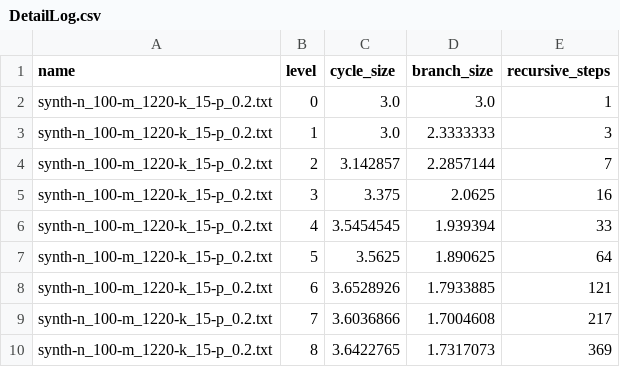
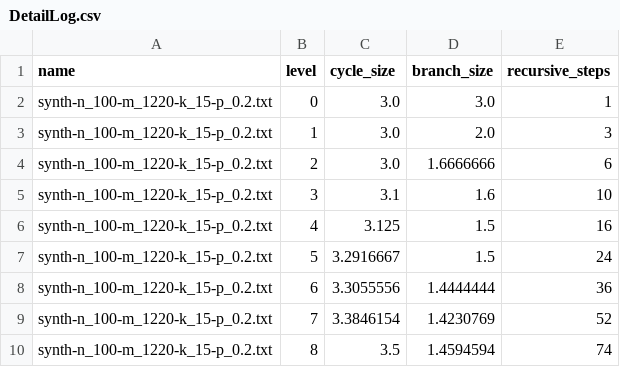
Before and after one commit to HenriDickel/DFVS-Solver, a CSV file: DFVS_Solver/src/logs/DetailLog.csv, drawn as a sheet.

```diff
--- a/DFVS_Solver/src/logs/DetailLog.csv
+++ b/DFVS_Solver/src/logs/DetailLog.csv
@@ -2,9 +2,9 @@ name,level,cycle_size,branch_size,recursive_steps
 synth-n_100-m_1220-k_15-p_0.2.txt,0,3.0,3.0,1
-synth-n_100-m_1220-k_15-p_0.2.txt,1,3.0,2.3333333,3
-synth-n_100-m_1220-k_15-p_0.2.txt,2,3.142857,2.2857144,7
-synth-n_100-m_1220-k_15-p_0.2.txt,3,3.375,2.0625,16
-synth-n_100-m_1220-k_15-p_0.2.txt,4,3.5454545,1.939394,33
-synth-n_100-m_1220-k_15-p_0.2.txt,5,3.5625,1.890625,64
-synth-n_100-m_1220-k_15-p_0.2.txt,6,3.6528926,1.7933885,121
-synth-n_100-m_1220-k_15-p_0.2.txt,7,3.6036866,1.7004608,217
-synth-n_100-m_1220-k_15-p_0.2.txt,8,3.6422765,1.7317073,369
+synth-n_100-m_1220-k_15-p_0.2.txt,1,3.0,2.0,3
+synth-n_100-m_1220-k_15-p_0.2.txt,2,3.0,1.6666666,6
+synth-n_100-m_1220-k_15-p_0.2.txt,3,3.1,1.6,10
+synth-n_100-m_1220-k_15-p_0.2.txt,4,3.125,1.5,16
+synth-n_100-m_1220-k_15-p_0.2.txt,5,3.2916667,1.5,24
+synth-n_100-m_1220-k_15-p_0.2.txt,6,3.3055556,1.4444444,36
+synth-n_100-m_1220-k_15-p_0.2.txt,7,3.3846154,1.4230769,52
+synth-n_100-m_1220-k_15-p_0.2.txt,8,3.5,1.4594594,74
```
Also changed, not shown: 24 other files.
